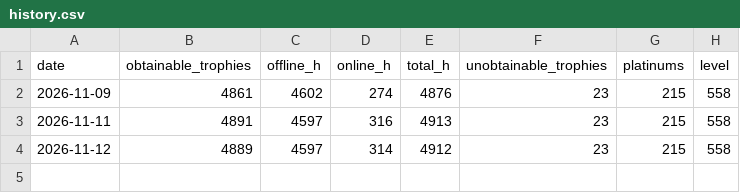
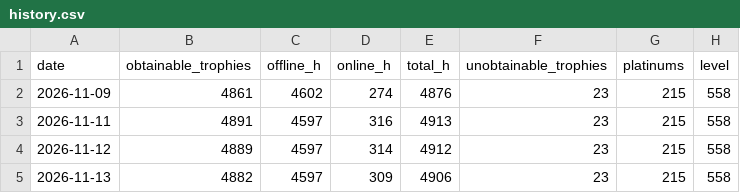
Before and after one commit to AntonGames/psn-backlog, a CSV file: data/history.csv, drawn as a sheet.

```diff
--- a/data/history.csv
+++ b/data/history.csv
@@ -4 +4,2 @@ date,obtainable_trophies,offline_h,online_h,total_h,unobtainable_trophies,platin
 2026-11-12,4889,4597,314,4912,23,215,558
+2026-11-13,4882,4597,309,4906,23,215,558
```
Also changed, not shown: 8 other files.
